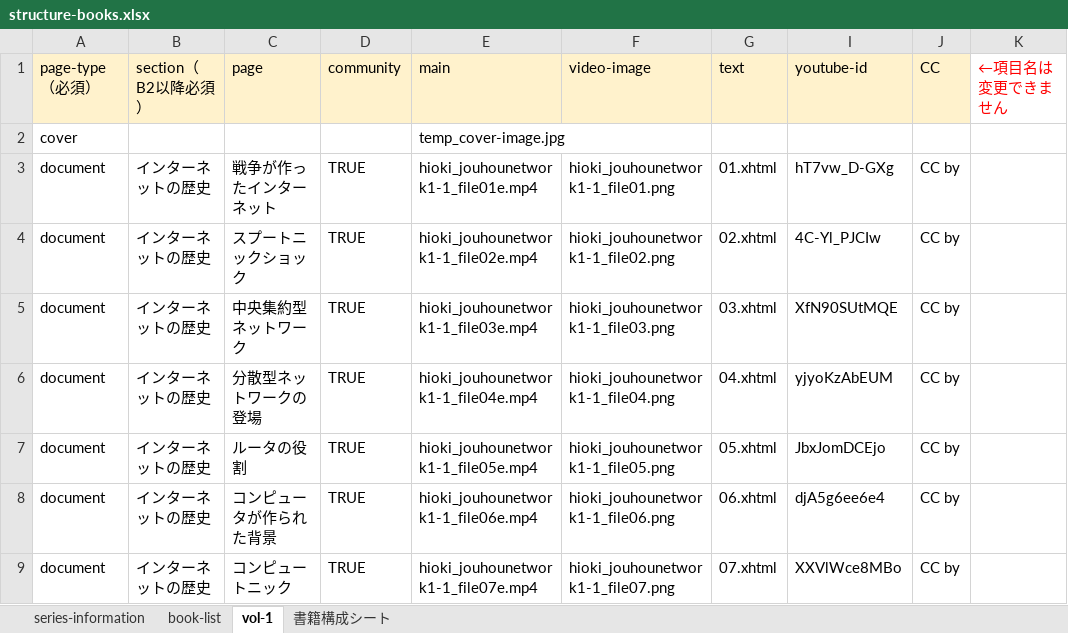
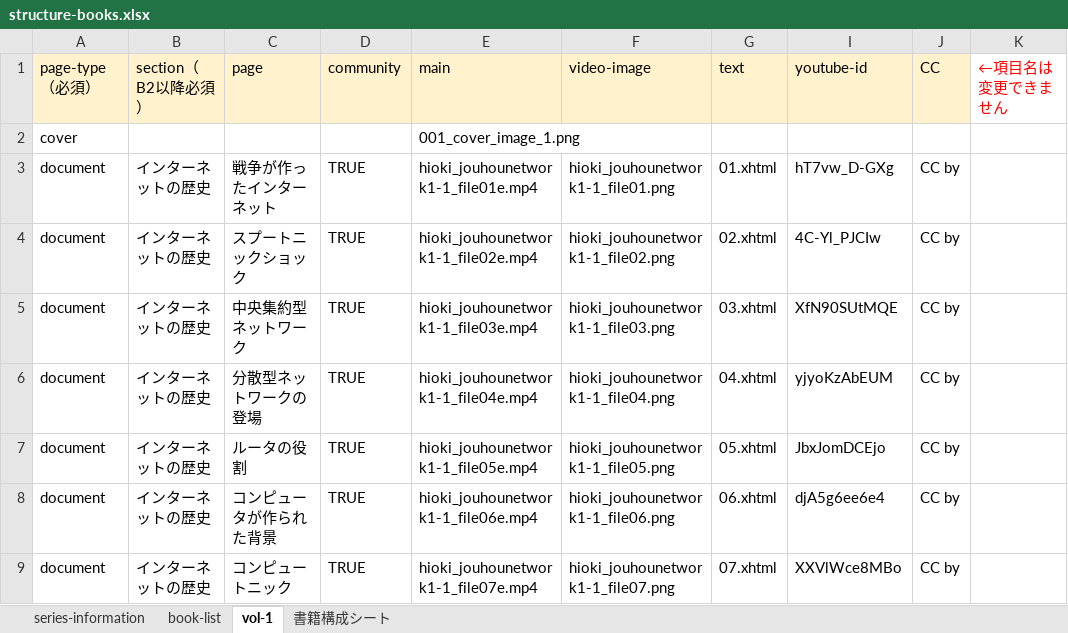
Before and after one commit to cccties/chilo-producer, an Excel workbook: chiloPro/sample-series/structure-books.xlsx, sheet vol-1, drawn as a sheet; only a part is shown; values as stored, in another font and other column widths than the file's, no borders; the diff names each change by its address in the sheet, - before the commit and + after, or states it on an @@ line.

Commit message:
サンプルで表紙がでるよう修正

```diff
--- a/chiloPro/sample-series/structure-books.xlsx (sheet vol-1)
+++ b/chiloPro/sample-series/structure-books.xlsx (sheet vol-1)
-E2 (main): temp_cover-image.jpg
+E2 (main): 001_cover_image_1.png
```
